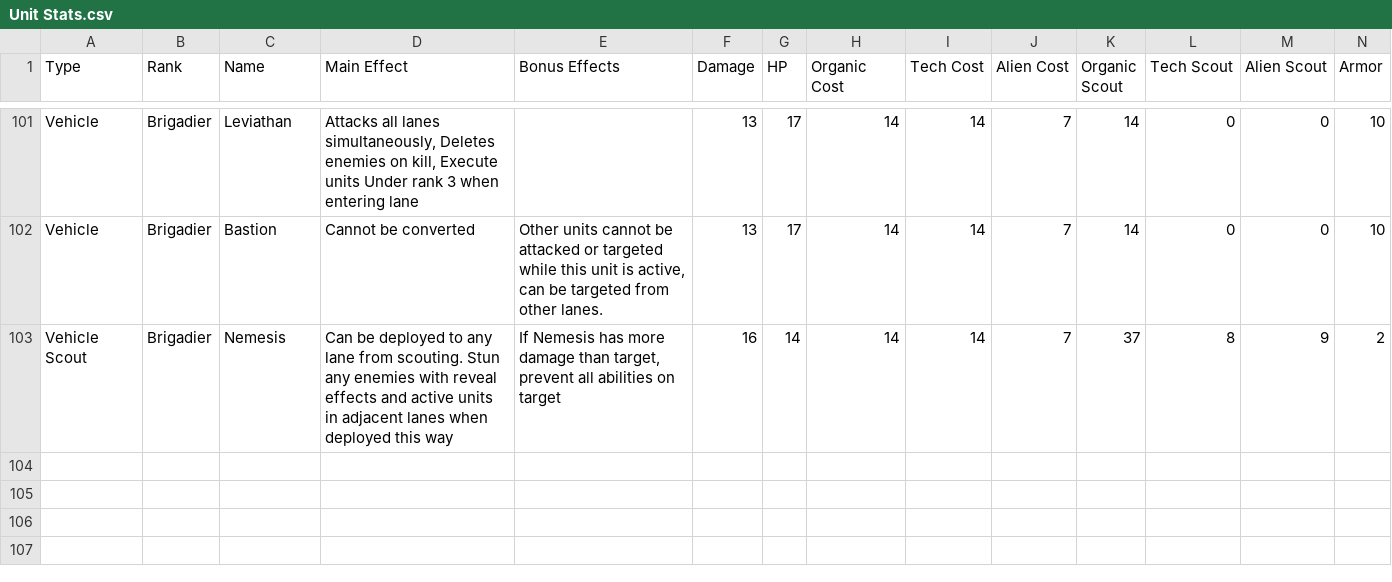
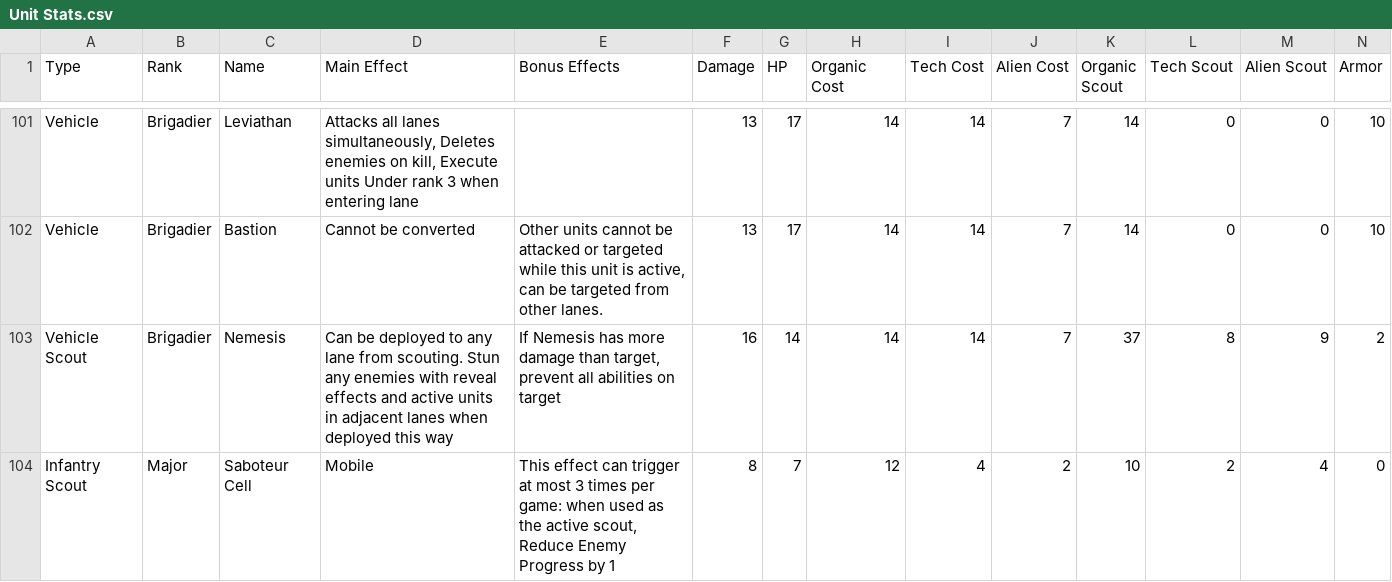
Before and after one commit to Tumbrawolf/Board, a CSV file: Unit Stats.csv, drawn as a sheet; only a part is shown, gaps mark what is left out; rows hold the shown columns only; the diff names each change by its address in the sheet, - before the commit and + after, or states it on an @@ line.

```diff
--- a/Unit Stats.csv
+++ b/Unit Stats.csv
+row 104: Infantry Scout | Major | Saboteur Cell | Mobile | This effect can trigger at most 3 times per game: when used as the active scout, Reduce Enemy Progress by 1 | 8 | 7 | 12 | 4 | 2 | 10 | 2 | 4 | 0
```
Also changed, not shown: Command Cards.csv, Gear Stats.csv, 1 other file.
